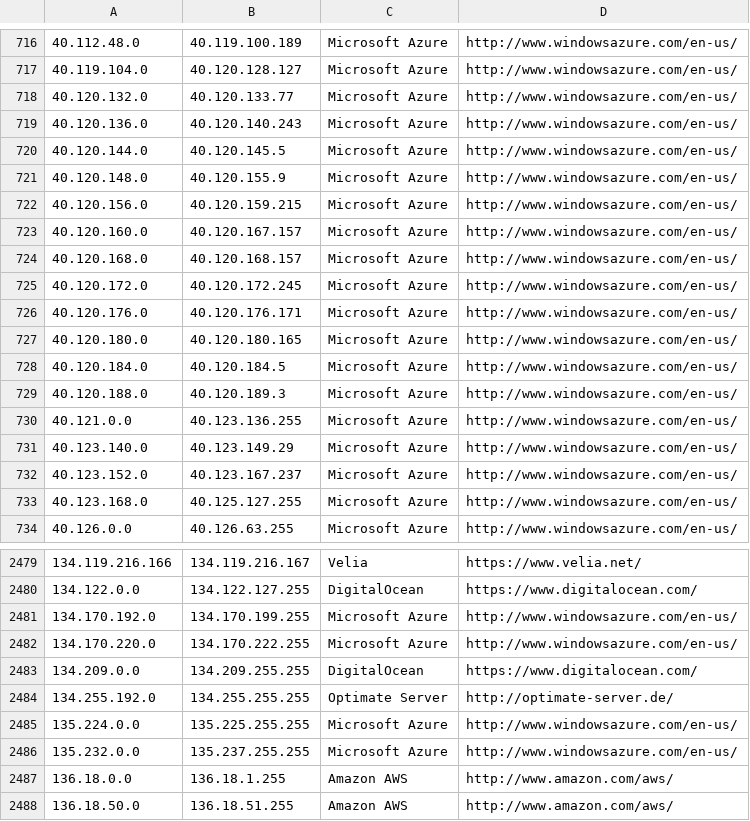
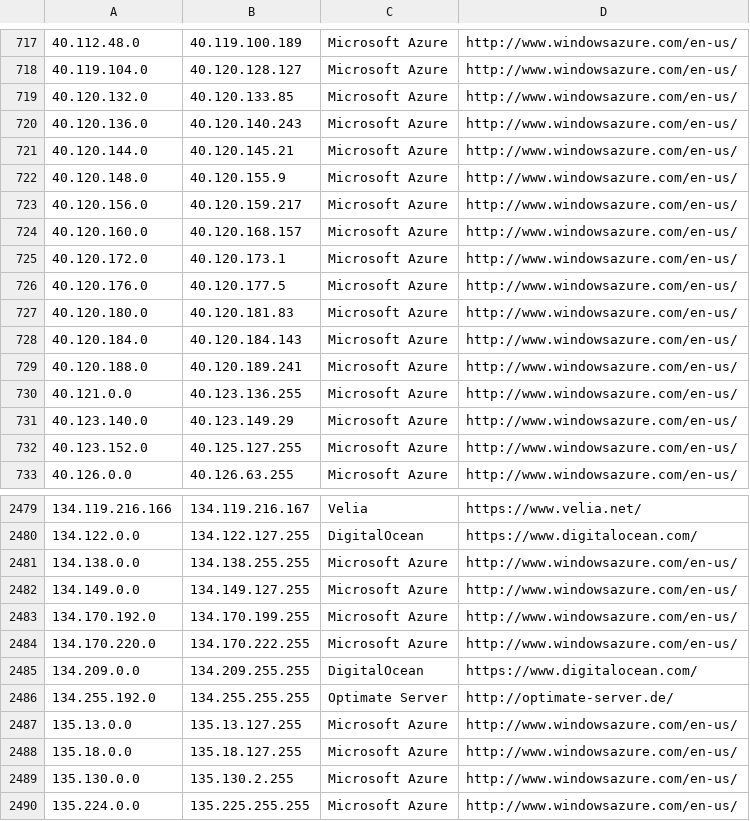
Before and after one commit to growlfm/odl, a CSV file: odl/data/datacenters.csv, drawn as a sheet; only a part is shown, gaps mark what is left out; the shorter side is filled out with more unchanged rows; the diff covers the shown part only.

Commit message:
Update IP list

```diff
--- a/odl/data/datacenters.csv
+++ b/odl/data/datacenters.csv
@@ -717,18 +718,16 @@
 40.119.104.0,40.120.128.127,Microsoft Azure,http://www.windowsazure.com/en-us/
-40.120.132.0,40.120.133.77,Microsoft Azure,http://www.windowsazure.com/en-us/
+40.120.132.0,40.120.133.85,Microsoft Azure,http://www.windowsazure.com/en-us/
 40.120.136.0,40.120.140.243,Microsoft Azure,http://www.windowsazure.com/en-us/
-40.120.144.0,40.120.145.5,Microsoft Azure,http://www.windowsazure.com/en-us/
+40.120.144.0,40.120.145.21,Microsoft Azure,http://www.windowsazure.com/en-us/
 40.120.148.0,40.120.155.9,Microsoft Azure,http://www.windowsazure.com/en-us/
-40.120.156.0,40.120.159.215,Microsoft Azure,http://www.windowsazure.com/en-us/
-40.120.160.0,40.120.167.157,Microsoft Azure,http://www.windowsazure.com/en-us/
-40.120.168.0,40.120.168.157,Microsoft Azure,http://www.windowsazure.com/en-us/
-40.120.172.0,40.120.172.245,Microsoft Azure,http://www.windowsazure.com/en-us/
-40.120.176.0,40.120.176.171,Microsoft Azure,http://www.windowsazure.com/en-us/
-40.120.180.0,40.120.180.165,Microsoft Azure,http://www.windowsazure.com/en-us/
-40.120.184.0,40.120.184.5,Microsoft Azure,http://www.windowsazure.com/en-us/
-40.120.188.0,40.120.189.3,Microsoft Azure,http://www.windowsazure.com/en-us/
+40.120.156.0,40.120.159.217,Microsoft Azure,http://www.windowsazure.com/en-us/
+40.120.160.0,40.120.168.157,Microsoft Azure,http://www.windowsazure.com/en-us/
+40.120.172.0,40.120.173.1,Microsoft Azure,http://www.windowsazure.com/en-us/
+40.120.176.0,40.120.177.5,Microsoft Azure,http://www.windowsazure.com/en-us/
+40.120.180.0,40.120.181.83,Microsoft Azure,http://www.windowsazure.com/en-us/
+40.120.184.0,40.120.184.143,Microsoft Azure,http://www.windowsazure.com/en-us/
+40.120.188.0,40.120.189.241,Microsoft Azure,http://www.windowsazure.com/en-us/
 40.121.0.0,40.123.136.255,Microsoft Azure,http://www.windowsazure.com/en-us/
 40.123.140.0,40.123.149.29,Microsoft Azure,http://www.windowsazure.com/en-us/
-40.123.152.0,40.123.167.237,Microsoft Azure,http://www.windowsazure.com/en-us/
-40.123.168.0,40.125.127.255,Microsoft Azure,http://www.windowsazure.com/en-us/
+40.123.152.0,40.125.127.255,Microsoft Azure,http://www.windowsazure.com/en-us/
 40.126.0.0,40.126.63.255,Microsoft Azure,http://www.windowsazure.com/en-us/
@@ -2480,2 +2480,4 @@
 134.122.0.0,134.122.127.255,DigitalOcean,https://www.digitalocean.com/
+134.138.0.0,134.138.255.255,Microsoft Azure,http://www.windowsazure.com/en-us/
+134.149.0.0,134.149.127.255,Microsoft Azure,http://www.windowsazure.com/en-us/
 134.170.192.0,134.170.199.255,Microsoft Azure,http://www.windowsazure.com/en-us/
@@ -2484,2 +2486,5 @@
 134.255.192.0,134.255.255.255,Optimate Server,http://optimate-server.de/
+135.13.0.0,135.13.127.255,Microsoft Azure,http://www.windowsazure.com/en-us/
+135.18.0.0,135.18.127.255,Microsoft Azure,http://www.windowsazure.com/en-us/
+135.130.0.0,135.130.2.255,Microsoft Azure,http://www.windowsazure.com/en-us/
 135.224.0.0,135.225.255.255,Microsoft Azure,http://www.windowsazure.com/en-us/
```
Also changed, not shown: 2 added rows and 21 edited cells elsewhere in this file.
